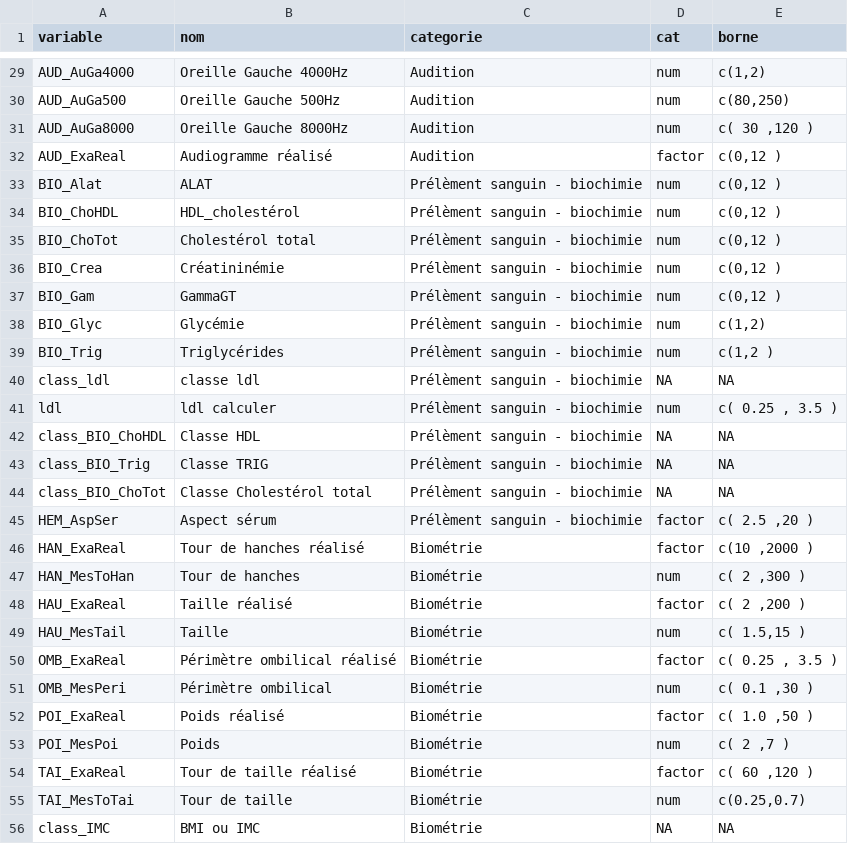
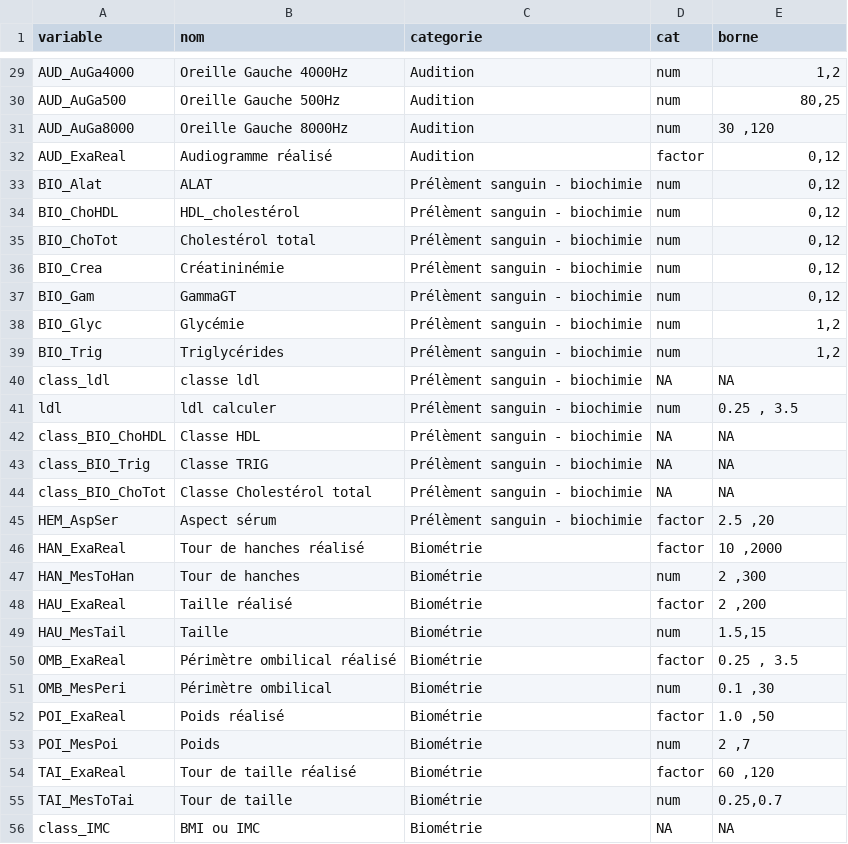
Before and after one commit to ConstancesAnalytics/shinyApp2, a CSV file: dictionnaire_para.csv, drawn as a sheet; only a part is shown, gaps mark what is left out; the diff covers the shown part only; the diff names each change by its address in the sheet, - before the commit and + after, or states it on an @@ line.

```diff
--- a/dictionnaire_para.csv
+++ b/dictionnaire_para.csv
-E29 (borne): c(1,2)
+E29 (borne): 1,2
-E30 (borne): c(80,250)
+E30 (borne): 80,25
-E31 (borne): c( 30 ,120 )
+E31 (borne): 30 ,120
-E32:E37 (borne): c(0,12 )
+E32:E37 (borne): 0,12
-E38 (borne): c(1,2)
+E38 (borne): 1,2
-E39 (borne): c(1,2 )
+E39 (borne): 1,2
-E41 (borne): c( 0.25 , 3.5 )
+E41 (borne): 0.25 , 3.5
-E45 (borne): c( 2.5 ,20 )
+E45 (borne): 2.5 ,20
-E46 (borne): c(10 ,2000 )
+E46 (borne): 10 ,2000
-E47 (borne): c( 2 ,300 )
+E47 (borne): 2 ,300
-E48 (borne): c( 2 ,200 )
+E48 (borne): 2 ,200
-E49 (borne): c( 1.5,15 )
+E49 (borne): 1.5,15
-E50 (borne): c( 0.25 , 3.5 )
+E50 (borne): 0.25 , 3.5
-E51 (borne): c( 0.1 ,30 )
+E51 (borne): 0.1 ,30
-E52 (borne): c( 1.0 ,50 )
+E52 (borne): 1.0 ,50
-E53 (borne): c( 2 ,7 )
+E53 (borne): 2 ,7
-E54 (borne): c( 60 ,120 )
+E54 (borne): 60 ,120
-E55 (borne): c(0.25,0.7)
+E55 (borne): 0.25,0.7
```
Also changed, not shown: 119 edited cells elsewhere in this file, 1 other file.
